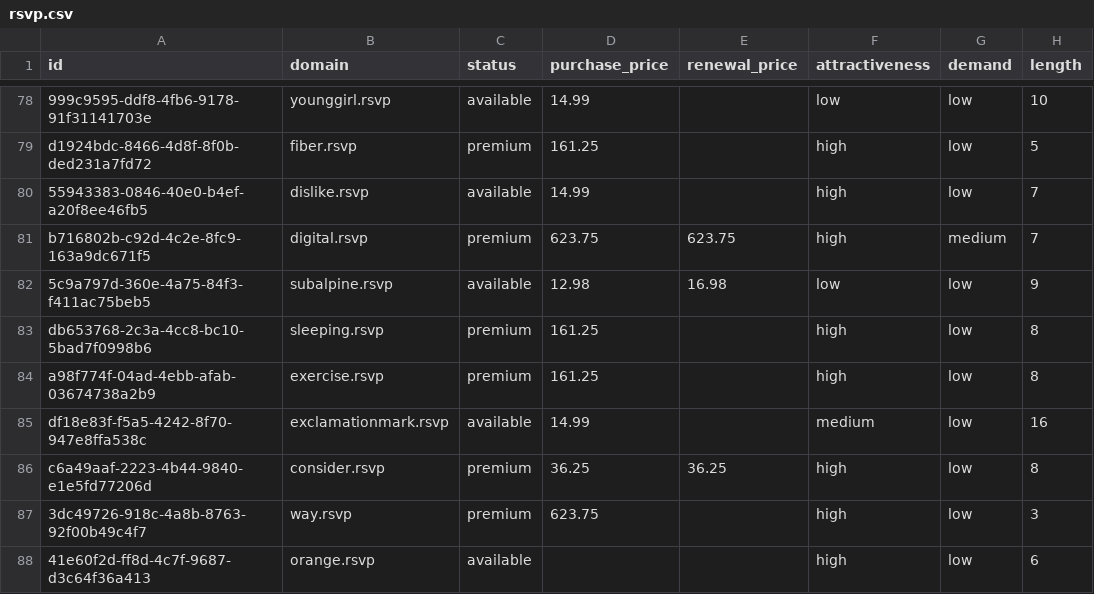
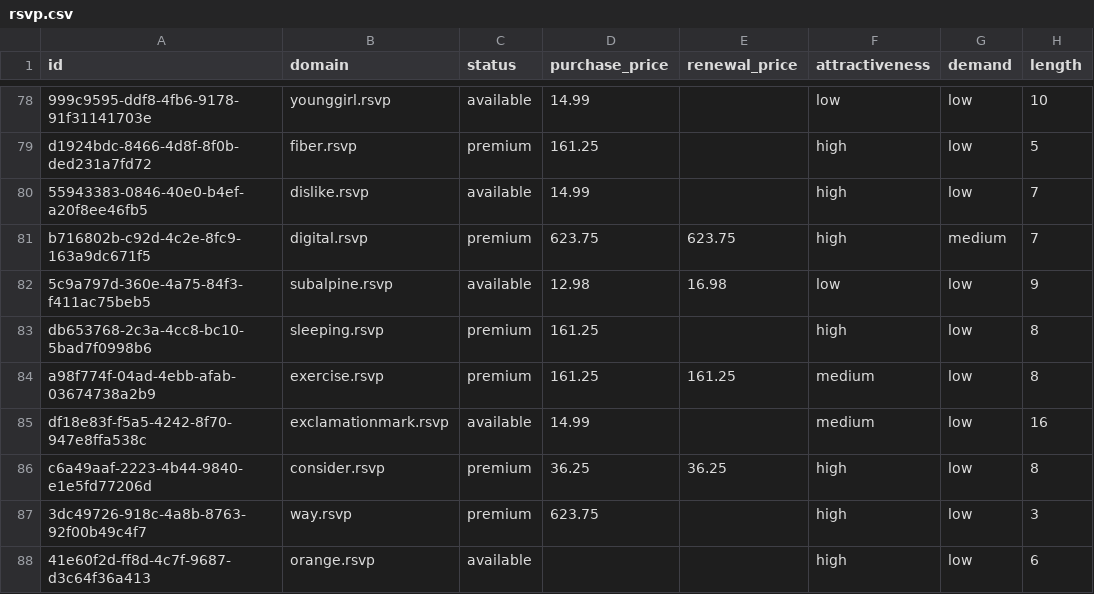
Before and after one commit to UniqueDomains/rsvp-oneword-domains, a CSV file: rsvp.csv, drawn as a sheet; only a part is shown, gaps mark what is left out; the diff names each change by its address in the sheet, - before the commit and + after, or states it on an @@ line.

Commit message:
Domains update

```diff
--- a/rsvp.csv
+++ b/rsvp.csv
-E84 (renewal_price): (empty)
+E84 (renewal_price): 161.25
-F84 (attractiveness): high
+F84 (attractiveness): medium
```
Also changed, not shown: 4 other files.
